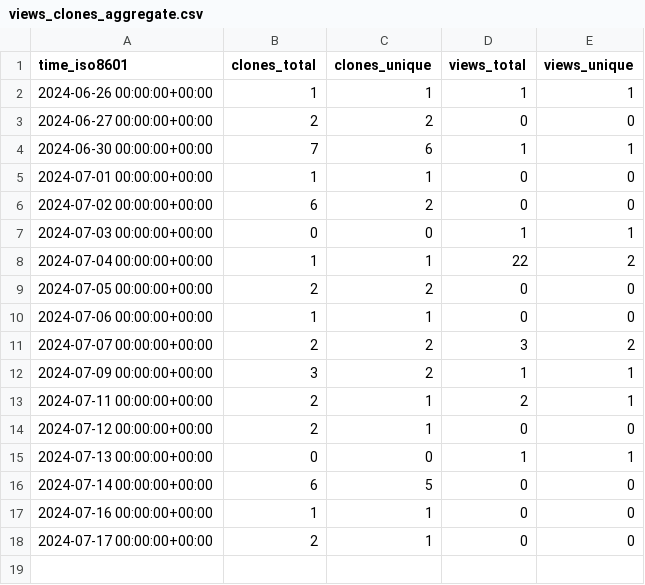
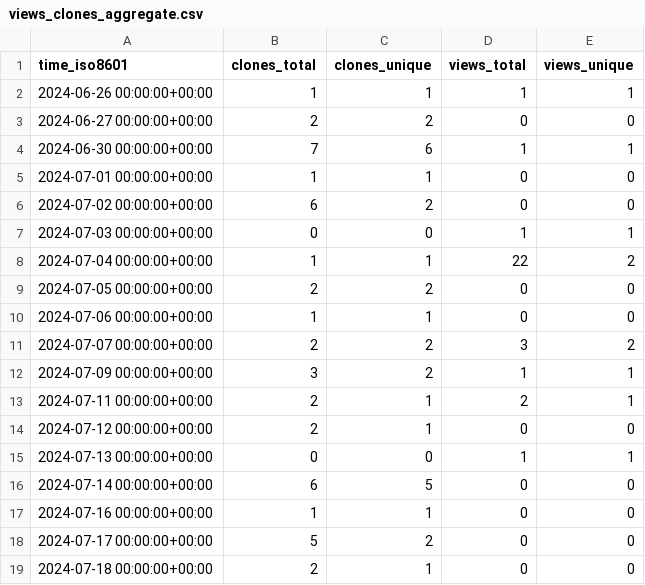
Before and after one commit to KajaBraz/EURO2020-PerformanceAnalysis, a CSV file: KajaBraz/FootballCompetitionsStats/ghrs-data/views_clones_aggregate.csv, drawn as a sheet.

```diff
--- a/KajaBraz/FootballCompetitionsStats/ghrs-data/views_clones_aggregate.csv
+++ b/KajaBraz/FootballCompetitionsStats/ghrs-data/views_clones_aggregate.csv
@@ -17,2 +17,3 @@ time_iso8601,clones_total,clones_unique,views_total,views_unique
 2024-07-16 00:00:00+00:00,1,1,0,0
-2024-07-17 00:00:00+00:00,2,1,0,0
+2024-07-17 00:00:00+00:00,5,2,0,0
+2024-07-18 00:00:00+00:00,2,1,0,0
```
Also changed, not shown: 1 other file.
